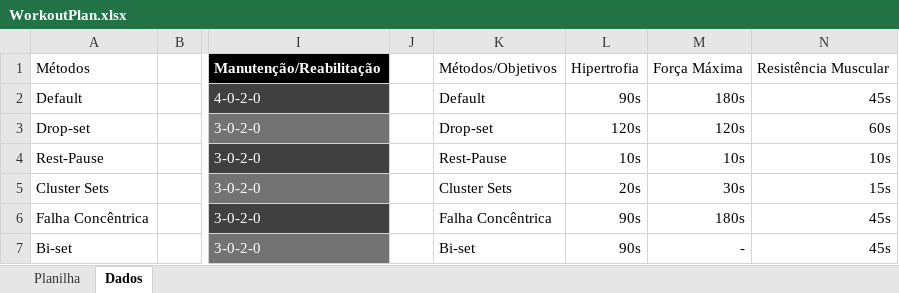
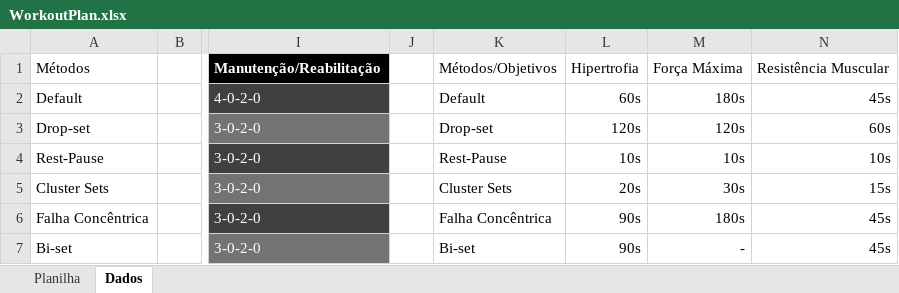
Before and after one commit to MikaelMKR/WorkoutPlan, an Excel workbook: WorkoutPlan.xlsx, sheet Dados, drawn as a sheet; only a part is shown, gaps mark what is left out; values as stored, in another font and other column widths than the file's, no borders; table styles not drawn; the diff names each change by its address in the sheet, - before the commit and + after, or states it on an @@ line.

```diff
--- a/WorkoutPlan.xlsx (sheet Dados)
+++ b/WorkoutPlan.xlsx (sheet Dados)
-L2: 90s
+L2: 60s
```
Also changed, not shown: sheet Planilha.
